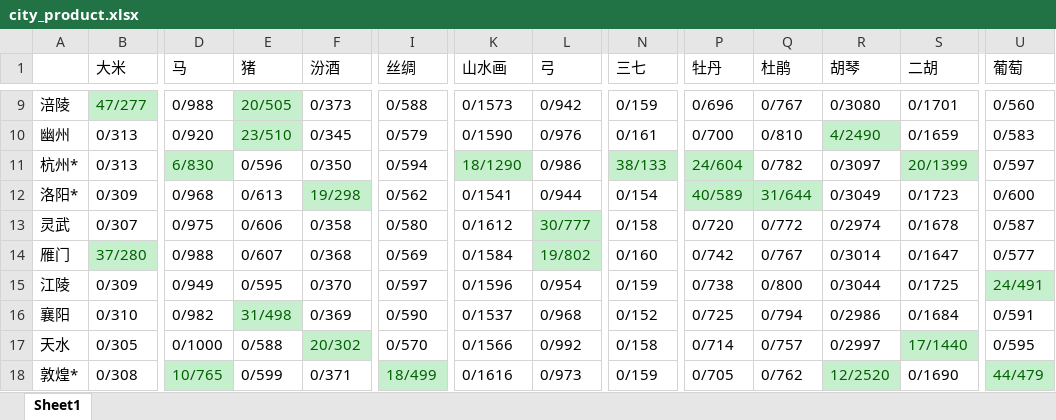
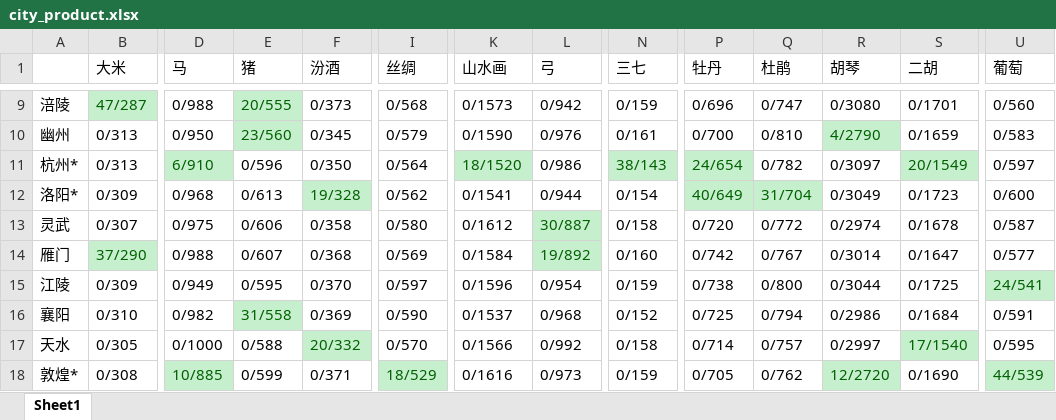
Before and after one commit to lrrfantasy/bon-voyage, an Excel workbook: doc/city_product.xlsx, sheet Sheet1, drawn as a sheet; only a part is shown, gaps mark what is left out; values as stored, in another font and other column widths than the file's, no borders; the diff covers the shown part only; the diff names each change by its address in the sheet, - before the commit and + after, or states it on an @@ line.

```diff
--- a/doc/city_product.xlsx (sheet Sheet1)
+++ b/doc/city_product.xlsx (sheet Sheet1)
-B9 (大米): 47/277
+B9 (大米): 47/287
-E9 (猪): 20/505
+E9 (猪): 20/555
-I9 (丝绸): 0/588
+I9 (丝绸): 0/568
-Q9 (杜鹃): 0/767
+Q9 (杜鹃): 0/747
-D10 (马): 0/920
+D10 (马): 0/950
-E10 (猪): 23/510
+E10 (猪): 23/560
-R10 (胡琴): 4/2490
+R10 (胡琴): 4/2790
-D11 (马): 6/830
+D11 (马): 6/910
-I11 (丝绸): 0/594
+I11 (丝绸): 0/564
-K11 (山水画): 18/1290
+K11 (山水画): 18/1520
-N11 (三七): 38/133
+N11 (三七): 38/143
-P11 (牡丹): 24/604
+P11 (牡丹): 24/654
-S11 (二胡): 20/1399
+S11 (二胡): 20/1549
-F12 (汾酒): 19/298
+F12 (汾酒): 19/328
-P12 (牡丹): 40/589
+P12 (牡丹): 40/649
-Q12 (杜鹃): 31/644
+Q12 (杜鹃): 31/704
-L13 (弓): 30/777
+L13 (弓): 30/887
-B14 (大米): 37/280
+B14 (大米): 37/290
-L14 (弓): 19/802
+L14 (弓): 19/892
-U15 (葡萄): 24/491
+U15 (葡萄): 24/541
-E16 (猪): 31/498
+E16 (猪): 31/558
-F17 (汾酒): 20/302
+F17 (汾酒): 20/332
-S17 (二胡): 17/1440
+S17 (二胡): 17/1540
-D18 (马): 10/765
+D18 (马): 10/885
-I18 (丝绸): 18/499
+I18 (丝绸): 18/529
-R18 (胡琴): 12/2520
+R18 (胡琴): 12/2720
-U18 (葡萄): 44/479
+U18 (葡萄): 44/539
```
Also changed, not shown: 46 edited cells elsewhere in this sheet, 2 other files.
